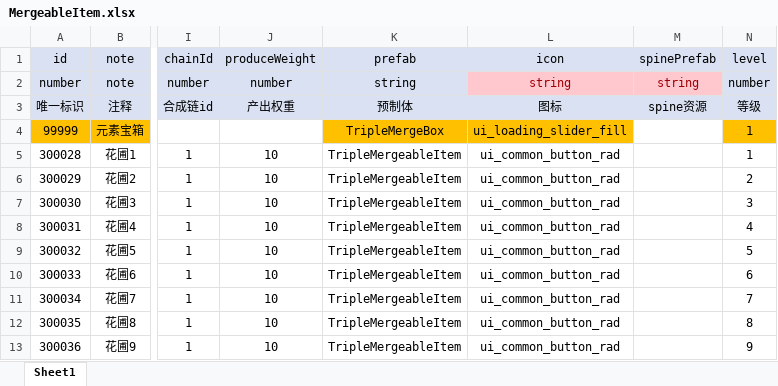
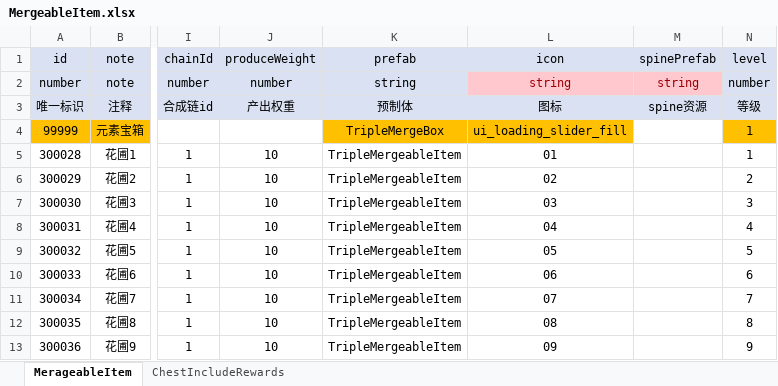
Before and after one commit to SoloGameCreater/XProject, an Excel workbook: XProject/Assets/ExtraRes/Configs/Excel/MergeableItem.xlsx, sheet MerageableItem, drawn as a sheet; only a part is shown, gaps mark what is left out; values as stored, in another font and other column widths than the file's, no borders; the diff names each change by its address in the sheet, - before the commit and + after, or states it on an @@ line.

```diff
--- a/XProject/Assets/ExtraRes/Configs/Excel/MergeableItem.xlsx (sheet MerageableItem)
+++ b/XProject/Assets/ExtraRes/Configs/Excel/MergeableItem.xlsx (sheet MerageableItem)
-sheet tab: Sheet1
+sheet tab: MerageableItem
+sheet tab: ChestIncludeRewards
-L5 (icon): ui_common_button_rad
+L5 (icon): 01
-L6 (icon): ui_common_button_rad
+L6 (icon): 02
-L7 (icon): ui_common_button_rad
+L7 (icon): 03
-L8 (icon): ui_common_button_rad
+L8 (icon): 04
-L9 (icon): ui_common_button_rad
+L9 (icon): 05
-L10 (icon): ui_common_button_rad
+L10 (icon): 06
-L11 (icon): ui_common_button_rad
+L11 (icon): 07
-L12 (icon): ui_common_button_rad
+L12 (icon): 08
-L13 (icon): ui_common_button_rad
+L13 (icon): 09
```
Also changed, not shown: 34 other files.
